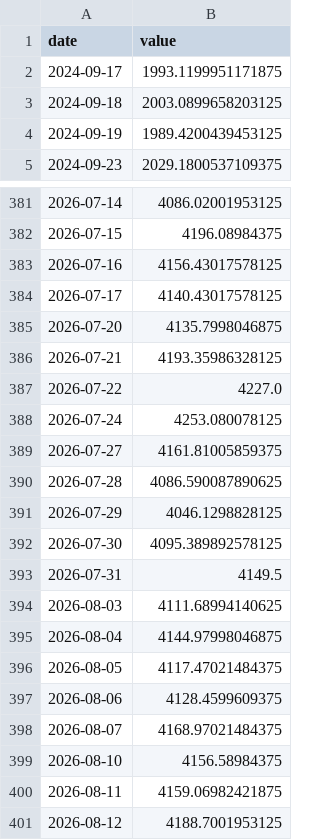
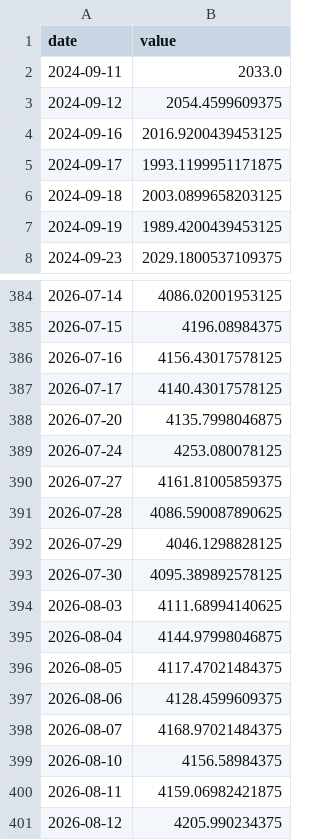
Before and after one commit to Aaron-Levitats/macro-desk-data, a CSV file: IL_TA35.csv, drawn as a sheet; only a part is shown, gaps mark what is left out.

```diff
--- a/IL_TA35.csv
+++ b/IL_TA35.csv
@@ -1,2 +1,5 @@
 date,value
+2024-09-11,2033.0
+2024-09-12,2054.4599609375
+2024-09-16,2016.9200439453125
 2024-09-17,1993.1199951171875
@@ -385,4 +388,2 @@ date,value
 2026-07-20,4135.7998046875
-2026-07-21,4193.35986328125
-2026-07-22,4227.0
 2026-07-24,4253.080078125
@@ -392,3 +393,2 @@ date,value
 2026-07-30,4095.389892578125
-2026-07-31,4149.5
 2026-08-03,4111.68994140625
@@ -400,2 +400,2 @@ date,value
 2026-08-11,4159.06982421875
-2026-08-12,4188.7001953125
+2026-08-12,4205.990234375
```
Also changed, not shown: TELBOND60.csv, TELBOND_SHK.csv, 25 other files.
